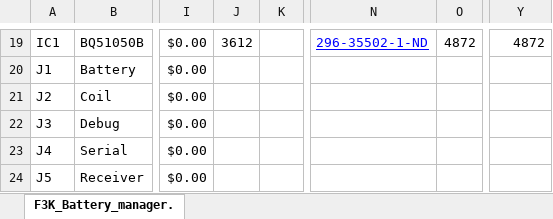
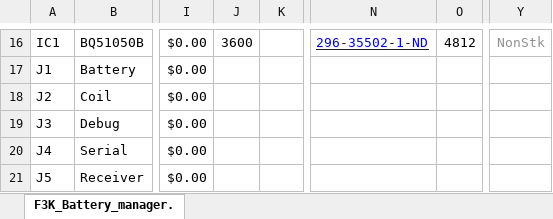
Before and after one commit to lakotamm/F3K_Qi_Battery_manager_HW, an Excel workbook: F3K_Battery_manager.xlsx, sheet F3K_Battery_manager., drawn as a sheet; only a part is shown, gaps mark what is left out; values as stored, in another font and other column widths than the file's, no borders; conditional formats not drawn; addresses are those after the commit; the diff covers the shown part only; the diff names each change by its address in the sheet, - before the commit and + after, or states it on an @@ line.

```diff
--- a/F3K_Battery_manager.xlsx (sheet F3K_Battery_manager.)
+++ b/F3K_Battery_manager.xlsx (sheet F3K_Battery_manager.)
-J16: 3612
+J16: 3600
-O16: 4872
+O16: 4812
-Y16: 4872
+Y16: NonStk
-Y16 text colour: black
+Y16 text colour: #909090
```
Also changed, not shown: 4 added rows, 20 removed rows and 36 edited cells elsewhere in this sheet, formulas that keep their value, 9 other files.
